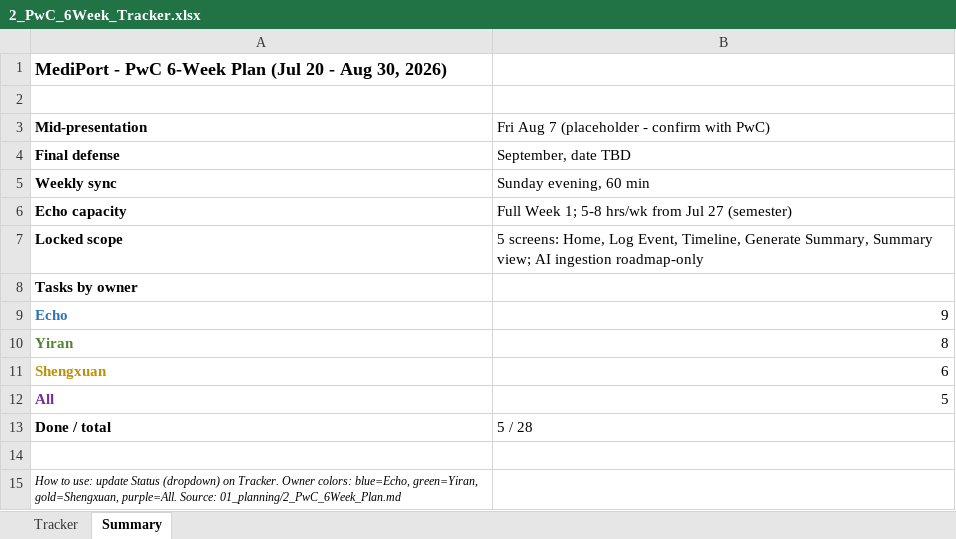
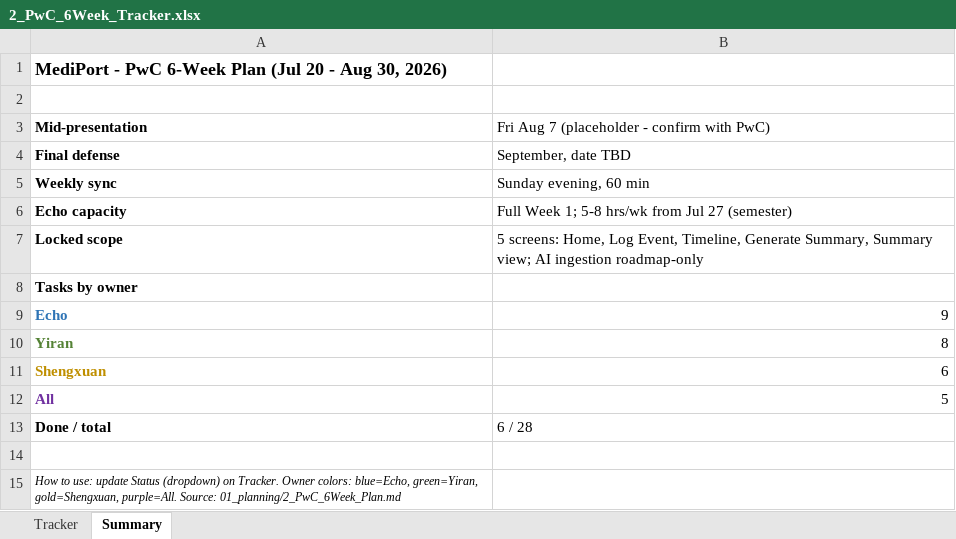
Before and after one commit to EchoZhao1998/nf2_UX_case_study, an Excel workbook: 01_planning/2_PwC_6Week_Tracker.xlsx, sheet Summary, drawn as a sheet; values as stored, in another font and other column widths than the file's, no borders; the diff names each change by its address in the sheet, - before the commit and + after, or states it on an @@ line.

Commit message:
update planning and design files

```diff
--- a/01_planning/2_PwC_6Week_Tracker.xlsx (sheet Summary)
+++ b/01_planning/2_PwC_6Week_Tracker.xlsx (sheet Summary)
-B13: 5 / 28
+B13: 6 / 28
```
Also changed, not shown: sheet Tracker, 3 other files.
